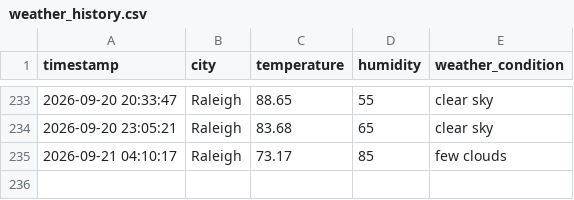
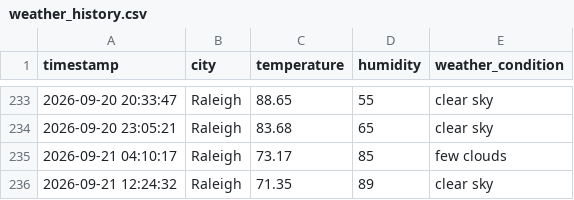
Before and after one commit to pwaltonbrown/Automated_Weather_Data_Pipeline, a CSV file: weather_history.csv, drawn as a sheet; only a part is shown, gaps mark what is left out; the diff names each change by its address in the sheet, - before the commit and + after, or states it on an @@ line.

```diff
--- a/weather_history.csv
+++ b/weather_history.csv
+row 236: 2026-09-21 12:24:32 | Raleigh | 71.35 | 89 | clear sky
```
